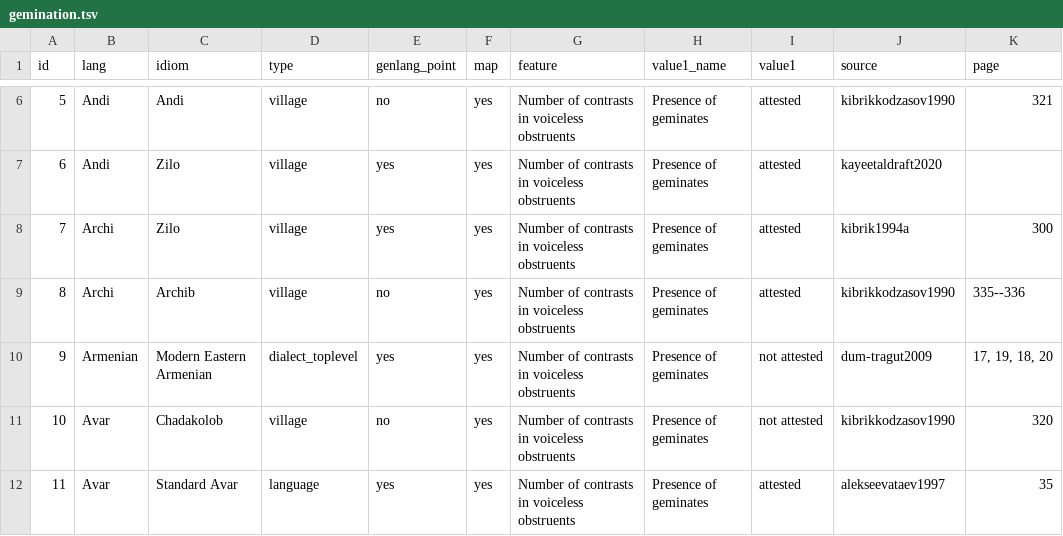
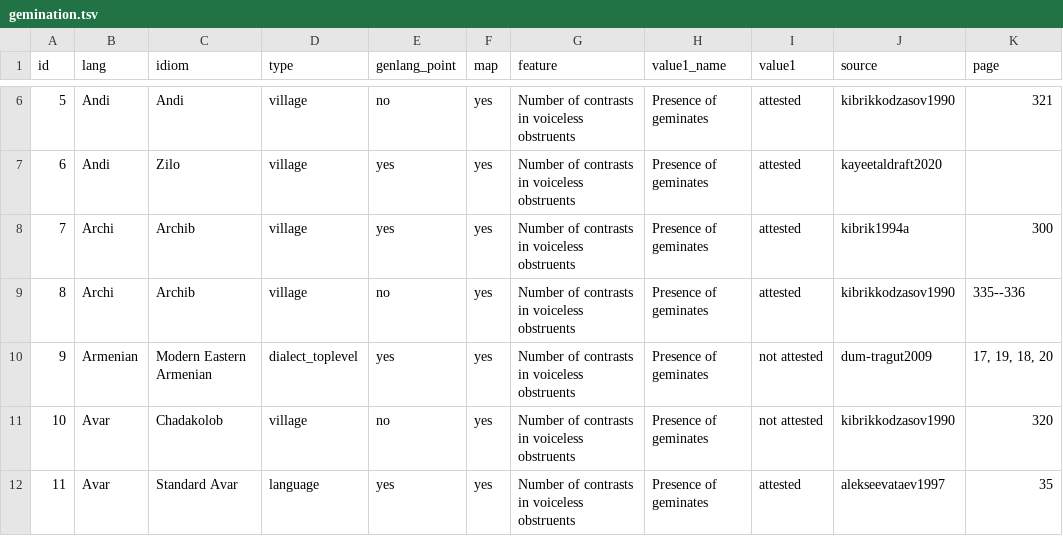
Before and after one commit to LingConLab/TALD, a TSV file: data/orig_table/gemination.tsv, drawn as a sheet; only a part is shown, gaps mark what is left out; the diff names each change by its address in the sheet, - before the commit and + after, or states it on an @@ line.

```diff
--- a/data/orig_table/gemination.tsv
+++ b/data/orig_table/gemination.tsv
-C8 (idiom): Zilo
+C8 (idiom): Archib
```
Also changed, not shown: data/orig_table/farewell_wishes.tsv, 5 other files.
